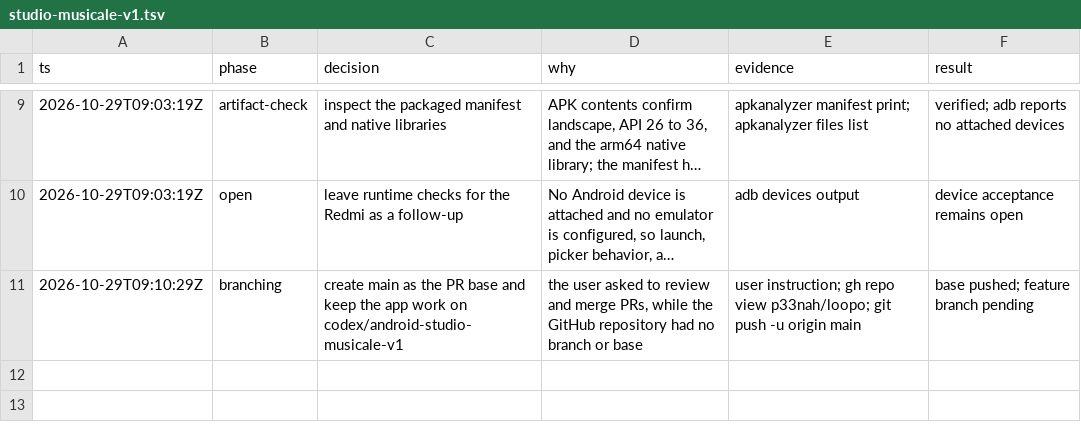
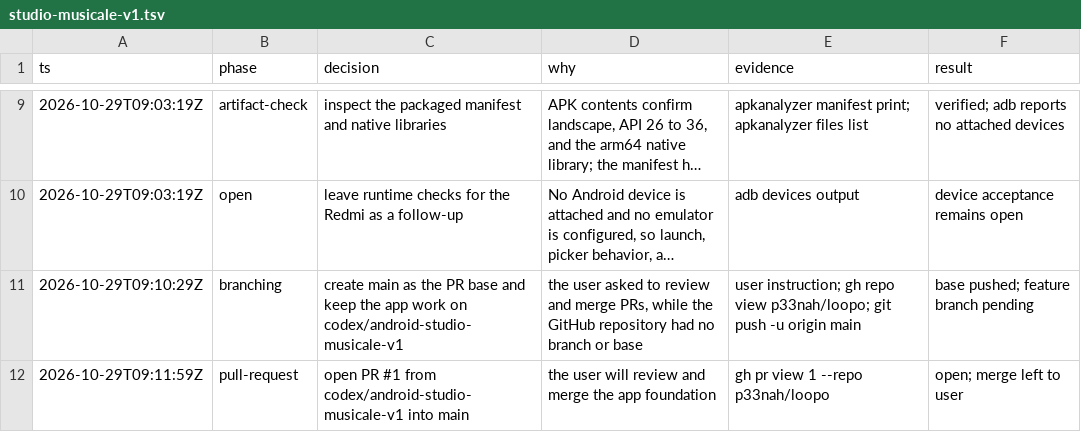
Before and after one commit to p33nah/loopo, a TSV file: .audit/studio-musicale-v1.tsv, drawn as a sheet; only a part is shown, gaps mark what is left out; long unchanged cells end in …; the diff names each change by its address in the sheet, - before the commit and + after, or states it on an @@ line.

Commit message:
Record initial pull request status

```diff
--- a/.audit/studio-musicale-v1.tsv
+++ b/.audit/studio-musicale-v1.tsv
+row 12: 2026-10-29T09:11:59Z | pull-request | open PR #1 from codex/android-studio-musicale-v1 into main | the user will review and merge the app foundation | gh pr view 1 --repo p33nah/loopo | open; merge left to user
```
Also changed, not shown: 1 other file.
